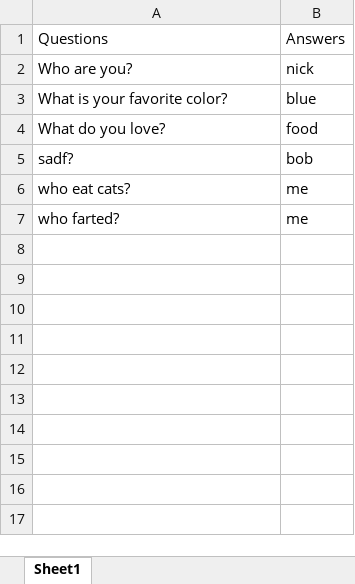
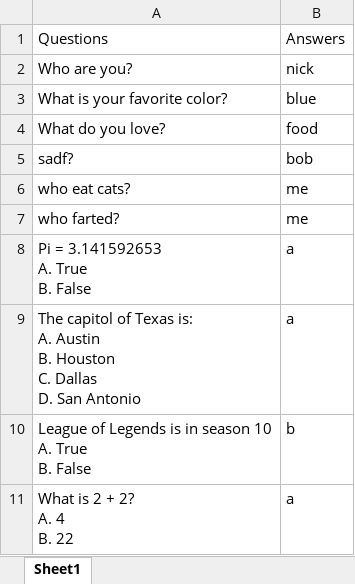
Before and after one commit to zee-hussain/SWE, an Excel workbook: Project2/questionList.xlsx, sheet Sheet1, drawn as a sheet; values as stored, in another font and other column widths than the file's, no borders; ↵ is a line break in a cell; the diff names each change by its address in the sheet, - before the commit and + after, or states it on an @@ line.

```diff
--- a/Project2/questionList.xlsx (sheet Sheet1)
+++ b/Project2/questionList.xlsx (sheet Sheet1)
+row 8: Pi = 3.141592653 ↵ A. True ↵ B. False | a
+row 9: The capitol of Texas is: ↵ A. Austin ↵ B. Houston ↵ C. Dallas ↵ D. San Antonio | a
+row 10: League of Legends is in season 10 ↵ A. True ↵ B. False | b
+row 11: What is 2 + 2? ↵ A. 4 ↵ B. 22 | a
```
Also changed, not shown: 1 other file.
